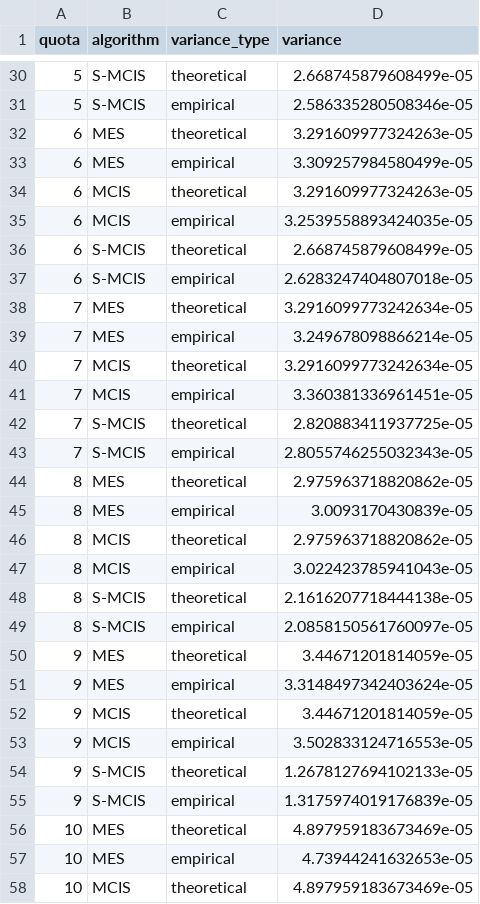
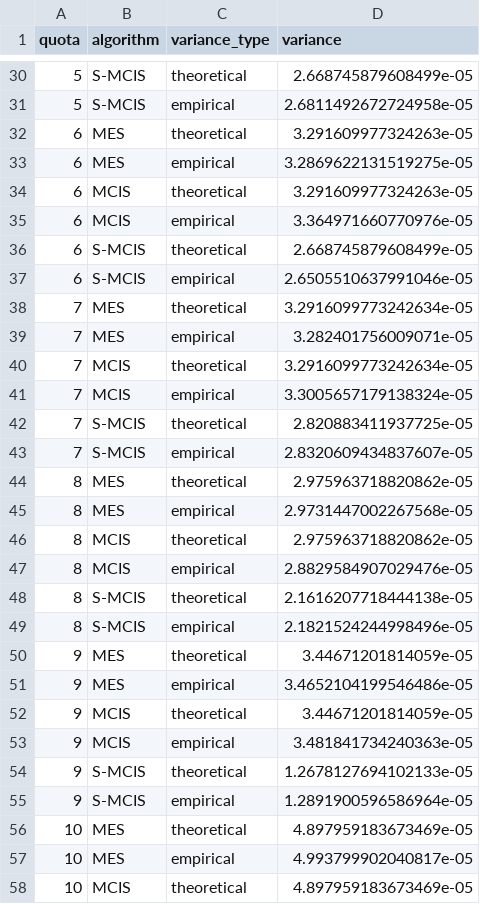
Before and after one commit to tim-pollmann/shapley-mcis-mes, a CSV file: data/variance_comparison.csv, drawn as a sheet; only a part is shown, gaps mark what is left out; the diff covers the shown part only.

Commit message:
Update variance comparison

```diff
--- a/data/variance_comparison.csv
+++ b/data/variance_comparison.csv
@@ -30,29 +30,29 @@ quota,algorithm,variance_type,variance
 5,S-MCIS,theoretical,2.668745879608499e-05
-5,S-MCIS,empirical,2.586335280508346e-05
+5,S-MCIS,empirical,2.6811492672724958e-05
 6,MES,theoretical,3.291609977324263e-05
-6,MES,empirical,3.309257984580499e-05
+6,MES,empirical,3.2869622131519275e-05
 6,MCIS,theoretical,3.291609977324263e-05
-6,MCIS,empirical,3.2539558893424035e-05
+6,MCIS,empirical,3.364971660770976e-05
 6,S-MCIS,theoretical,2.668745879608499e-05
-6,S-MCIS,empirical,2.6283247404807018e-05
+6,S-MCIS,empirical,2.6505510637991046e-05
 7,MES,theoretical,3.2916099773242634e-05
-7,MES,empirical,3.249678098866214e-05
+7,MES,empirical,3.282401756009071e-05
 7,MCIS,theoretical,3.2916099773242634e-05
-7,MCIS,empirical,3.360381336961451e-05
+7,MCIS,empirical,3.3005657179138324e-05
 7,S-MCIS,theoretical,2.820883411937725e-05
-7,S-MCIS,empirical,2.8055746255032343e-05
+7,S-MCIS,empirical,2.8320609434837607e-05
 8,MES,theoretical,2.975963718820862e-05
-8,MES,empirical,3.0093170430839e-05
+8,MES,empirical,2.9731447002267568e-05
 8,MCIS,theoretical,2.975963718820862e-05
-8,MCIS,empirical,3.022423785941043e-05
+8,MCIS,empirical,2.8829584907029476e-05
 8,S-MCIS,theoretical,2.1616207718444138e-05
-8,S-MCIS,empirical,2.0858150561760097e-05
+8,S-MCIS,empirical,2.1821524244998496e-05
 9,MES,theoretical,3.44671201814059e-05
-9,MES,empirical,3.3148497342403624e-05
+9,MES,empirical,3.4652104199546486e-05
 9,MCIS,theoretical,3.44671201814059e-05
-9,MCIS,empirical,3.502833124716553e-05
+9,MCIS,empirical,3.481841734240363e-05
 9,S-MCIS,theoretical,1.2678127694102133e-05
-9,S-MCIS,empirical,1.3175974019176839e-05
+9,S-MCIS,empirical,1.2891900596586964e-05
 10,MES,theoretical,4.897959183673469e-05
-10,MES,empirical,4.73944241632653e-05
+10,MES,empirical,4.993799902040817e-05
 10,MCIS,theoretical,4.897959183673469e-05
```
Also changed, not shown: 14 edited cells elsewhere in this file, 1 other file.
